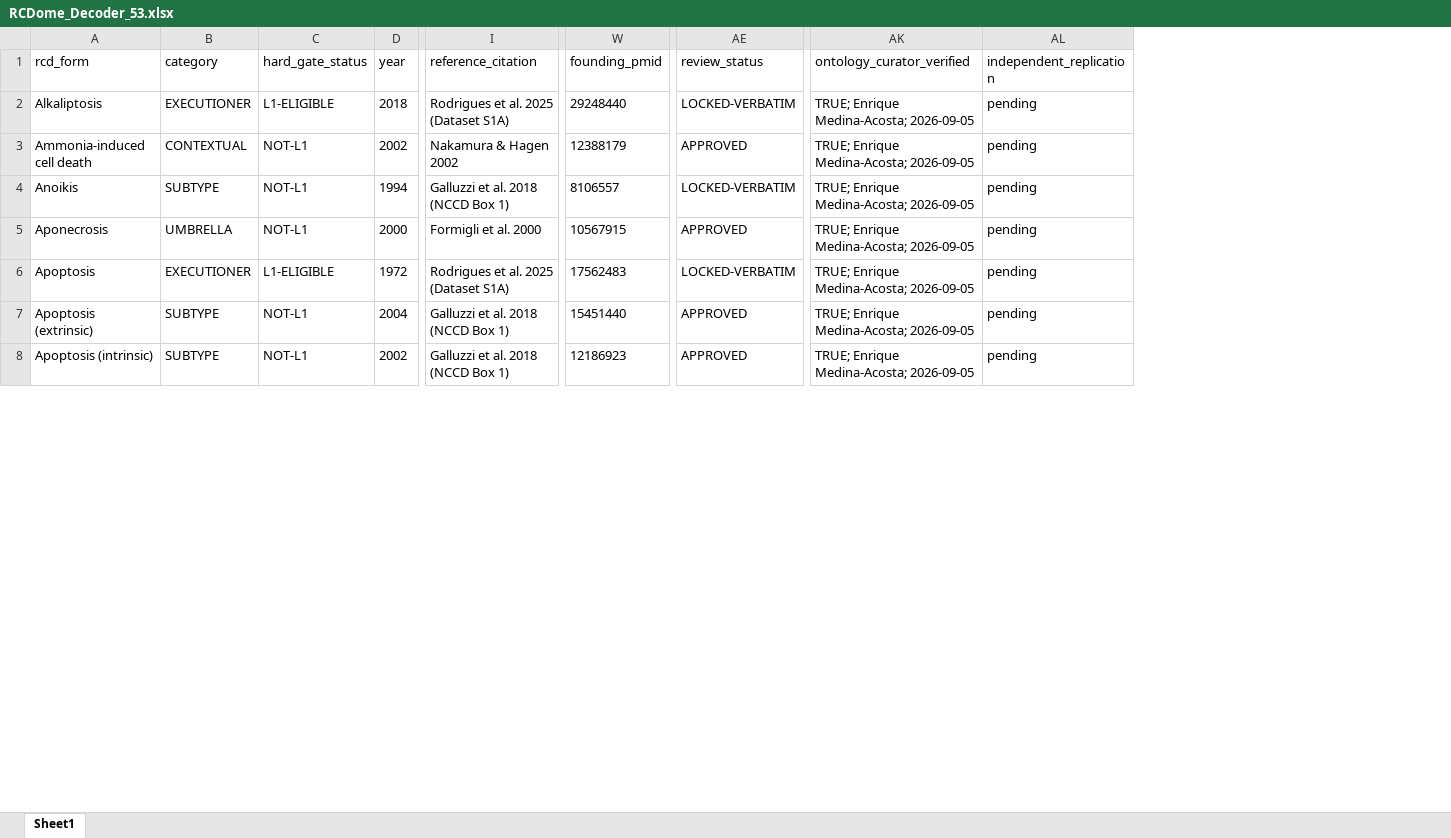
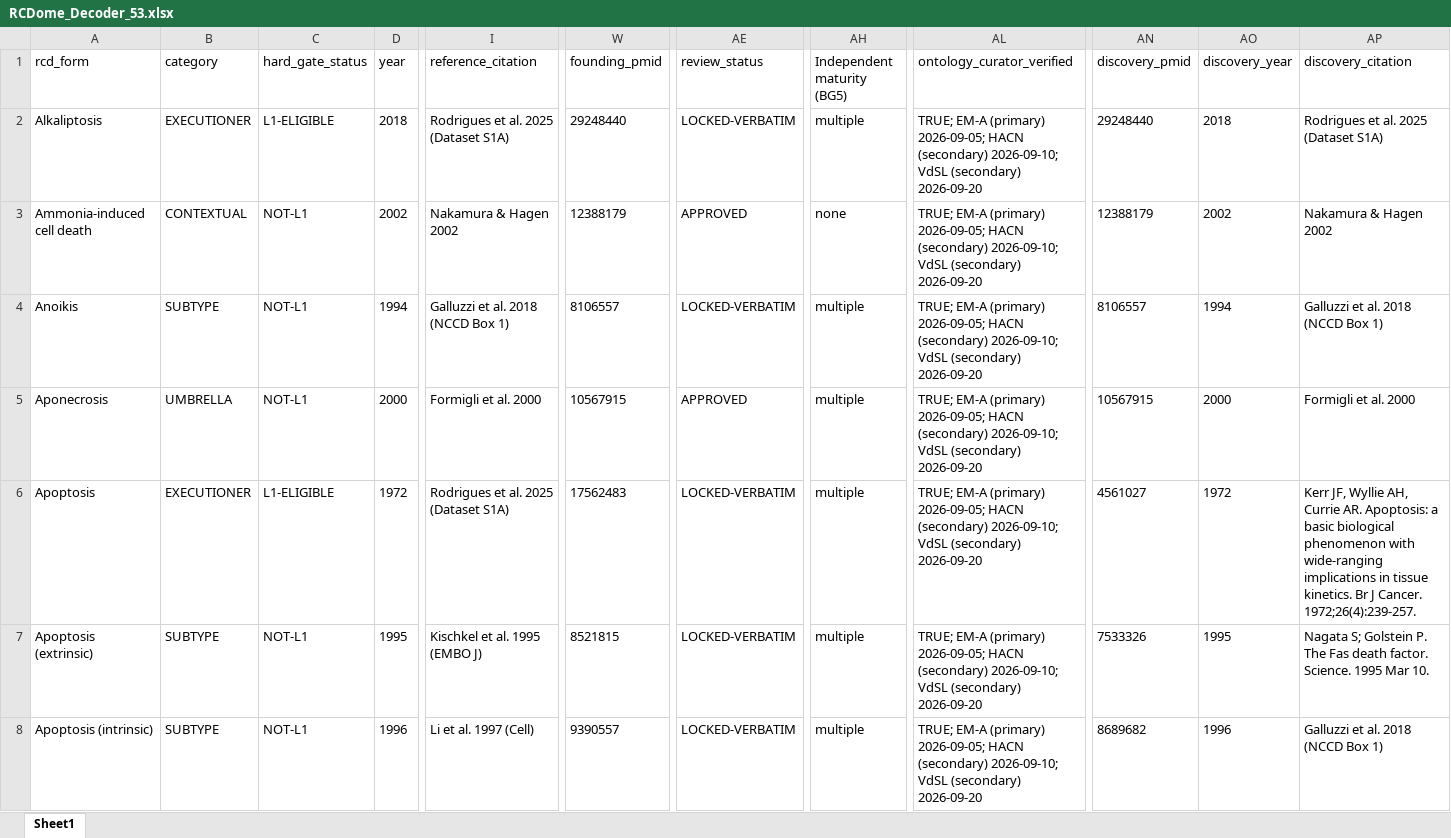
Before and after one commit to BioCancerInformatics/RCDome, an Excel workbook: app/data/RCDome_Decoder_53.xlsx, sheet Sheet1, drawn as a sheet; only a part is shown, gaps mark what is left out; values as stored, in another font and other column widths than the file's, no borders; removed rows and columns are numbered as before the commit, all else as after; the diff covers the shown part only; the diff names each change by its address in the sheet, - before the commit and + after, or states it on an @@ line.

```diff
--- a/app/data/RCDome_Decoder_53.xlsx (sheet Sheet1)
+++ b/app/data/RCDome_Decoder_53.xlsx (sheet Sheet1)
+column AH (Independent maturity (BG5)), rows 2-8: multiple | none | multiple | multiple | multiple | multiple | multiple
-column AL (independent_replication), rows 2-8: all pending
+column AN (discovery_pmid), rows 2-8: 29248440 | 12388179 | 8106557 | 10567915 | 4561027 | 7533326 | 8689682
+column AO (discovery_year), rows 2-8: 2018 | 2002 | 1994 | 2000 | 1972 | 1995 | 1996
+column AP (discovery_citation), rows 2-8: Rodrigues et al. 2025 (Dataset S1A) | Nakamura & Hagen 2002 | Galluzzi et al. 2018 (NCCD Box 1) | Formigli et al. 2000 | Kerr JF, Wyllie AH, Currie AR. Apoptosis: a basic biological phenomenon with wide-ranging implications in tissue kinetics. Br J Cancer. 1972;26(4):239-257. | Nagata S; Golstein P. The Fas death factor. Science. 1995 Mar 10. | Galluzzi et al. 2018 (NCCD Box 1)
-AL2:AL8 (ontology_curator_verified): TRUE; Enrique Medina-Acosta; 2026-09-05
+AL2:AL8 (ontology_curator_verified): TRUE; EM-A (primary) 2026-09-05; HACN (secondary) 2026-09-10; VdSL (secondary) 2026-09-20
-D7 (year): 2004
+D7 (year): 1995
-I7 (reference_citation): Galluzzi et al. 2018 (NCCD Box 1)
+I7 (reference_citation): Kischkel et al. 1995 (EMBO J)
-W7 (founding_pmid): 15451440
+W7 (founding_pmid): 8521815
-AE7:AE8 (review_status): APPROVED
+AE7:AE8 (review_status): LOCKED-VERBATIM
-D8 (year): 2002
+D8 (year): 1996
-I8 (reference_citation): Galluzzi et al. 2018 (NCCD Box 1)
+I8 (reference_citation): Li et al. 1997 (Cell)
-W8 (founding_pmid): 12186923
+W8 (founding_pmid): 9390557
```
Also changed, not shown: 78 edited cells elsewhere in this sheet, 45 other files.
